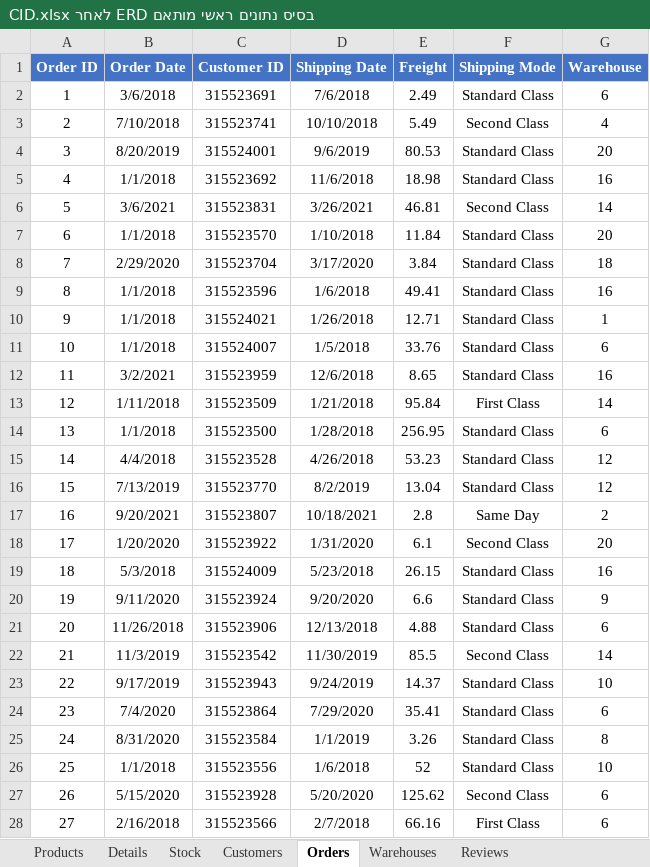
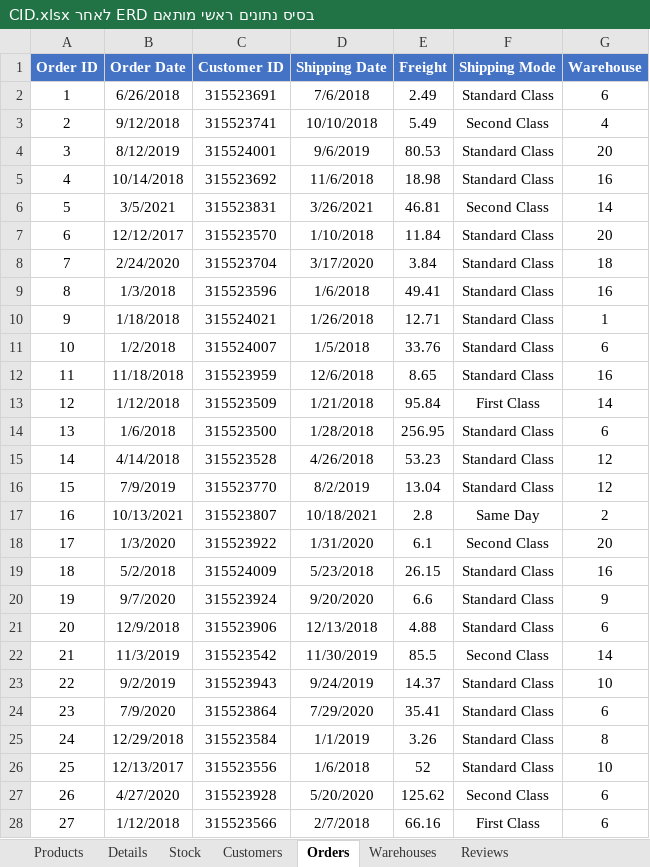
Before and after one commit to YarivSwid/BI-Project, an Excel workbook: בסיס נתונים ראשי מותאם ERD לאחר CID.xlsx, sheet Orders, drawn as a sheet; only a part is shown; values as stored, in another font and other column widths than the file's, no borders; the diff covers the shown part only; the diff names each change by its address in the sheet, - before the commit and + after, or states it on an @@ line.

```diff
--- a/בסיס נתונים ראשי מותאם ERD לאחר CID.xlsx (sheet Orders)
+++ b/בסיס נתונים ראשי מותאם ERD לאחר CID.xlsx (sheet Orders)
-B2 (Order Date): 3/6/2018
+B2 (Order Date): 6/26/2018
-B3 (Order Date): 7/10/2018
+B3 (Order Date): 9/12/2018
-B4 (Order Date): 8/20/2019
+B4 (Order Date): 8/12/2019
-B5 (Order Date): 1/1/2018
+B5 (Order Date): 10/14/2018
-B6 (Order Date): 3/6/2021
+B6 (Order Date): 3/5/2021
-B7 (Order Date): 1/1/2018
+B7 (Order Date): 12/12/2017
-B8 (Order Date): 2/29/2020
+B8 (Order Date): 2/24/2020
-B9 (Order Date): 1/1/2018
+B9 (Order Date): 1/3/2018
-B10 (Order Date): 1/1/2018
+B10 (Order Date): 1/18/2018
-B11 (Order Date): 1/1/2018
+B11 (Order Date): 1/2/2018
-B12 (Order Date): 3/2/2021
+B12 (Order Date): 11/18/2018
-B13 (Order Date): 1/11/2018
+B13 (Order Date): 1/12/2018
-B14 (Order Date): 1/1/2018
+B14 (Order Date): 1/6/2018
-B15 (Order Date): 4/4/2018
+B15 (Order Date): 4/14/2018
-B16 (Order Date): 7/13/2019
+B16 (Order Date): 7/9/2019
-B17 (Order Date): 9/20/2021
+B17 (Order Date): 10/13/2021
-B18 (Order Date): 1/20/2020
+B18 (Order Date): 1/3/2020
-B19 (Order Date): 5/3/2018
+B19 (Order Date): 5/2/2018
-B20 (Order Date): 9/11/2020
+B20 (Order Date): 9/7/2020
-B21 (Order Date): 11/26/2018
+B21 (Order Date): 12/9/2018
-B23 (Order Date): 9/17/2019
+B23 (Order Date): 9/2/2019
-B24 (Order Date): 7/4/2020
+B24 (Order Date): 7/9/2020
-B25 (Order Date): 8/31/2020
+B25 (Order Date): 12/29/2018
-B26 (Order Date): 1/1/2018
+B26 (Order Date): 12/13/2017
-B27 (Order Date): 5/15/2020
+B27 (Order Date): 4/27/2020
-B28 (Order Date): 2/16/2018
+B28 (Order Date): 1/12/2018
```
Also changed, not shown: 951 edited cells elsewhere in this sheet, 11 other files.
